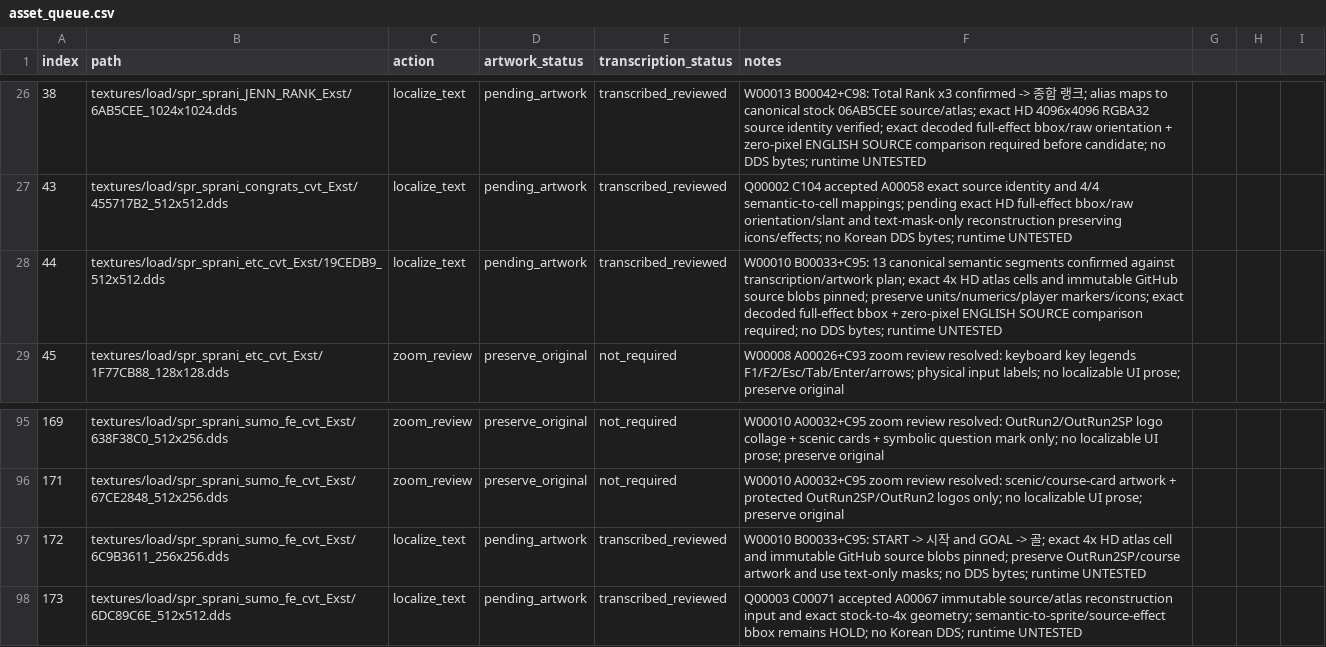
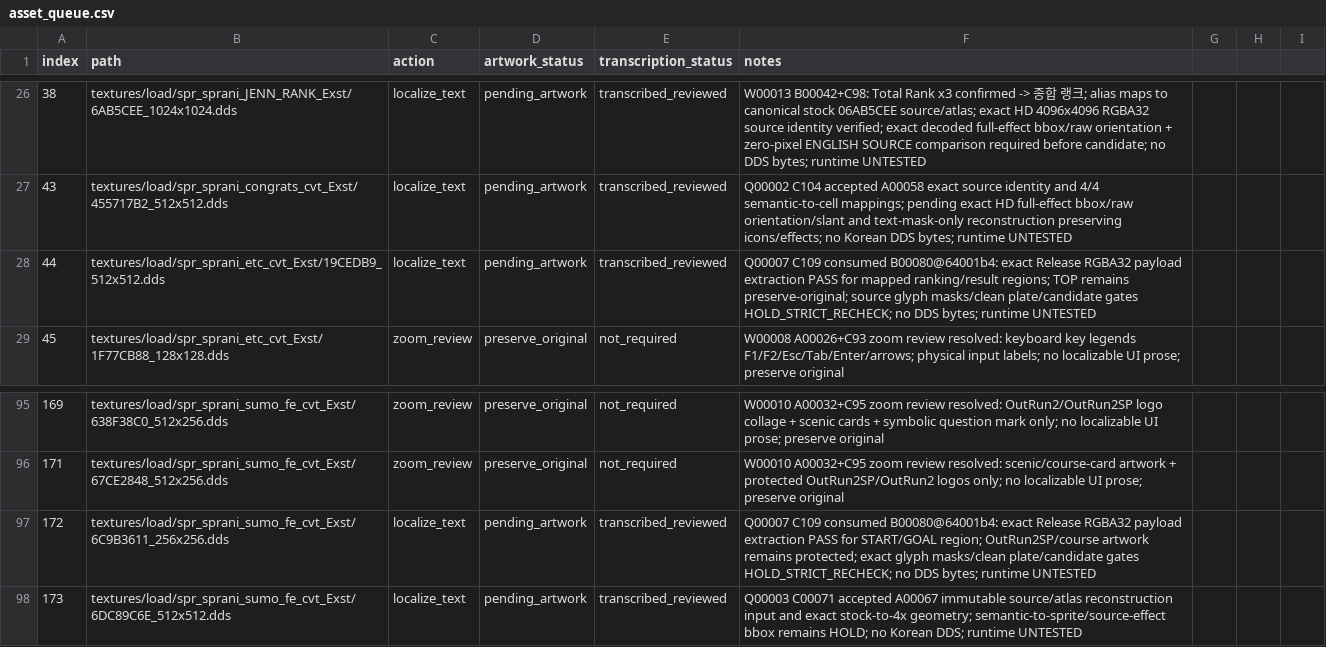
Before and after one commit to thp32tt/OutRun2006Tweaks, a CSV file: localization/graphics/asset_queue.csv, drawn as a sheet; only a part is shown, gaps mark what is left out; the diff covers the shown part only.

```diff
--- a/localization/graphics/asset_queue.csv
+++ b/localization/graphics/asset_queue.csv
@@ -27,3 +27,3 @@ index,path,action,artwork_status,transcription_status,notes
 43,textures/load/spr_sprani_congrats_cvt_Exst/455717B2_512x512.dds,localize_text,pending_artwork,transcribed_reviewed,Q00002 C104 accepted A00058 exact source identity and 4/4 semantic-to-cell mappings; pending exact HD full-effect bbox/raw orientation/slant and text-mask-only reconstruction preserving icons/effects; no Korean DDS bytes; runtime UNTESTED
-44,textures/load/spr_sprani_etc_cvt_Exst/19CEDB9_512x512.dds,localize_text,pending_artwork,transcribed_reviewed,W00010 B00033+C95: 13 canonical semantic segments confirmed against transcription/artwork plan; exact 4x HD atlas cells and immutable GitHub source blobs pinned; preserve units/numerics/player markers/icons; exact decoded full-effect bbox + zero-pixel ENGLISH SOURCE comparison required; no DDS bytes; runtime UNTESTED
+44,textures/load/spr_sprani_etc_cvt_Exst/19CEDB9_512x512.dds,localize_text,pending_artwork,transcribed_reviewed,Q00007 C109 consumed B00080@64001b4: exact Release RGBA32 payload extraction PASS for mapped ranking/result regions; TOP remains preserve-original; source glyph masks/clean plate/candidate gates HOLD_STRICT_RECHECK; no DDS bytes; runtime UNTESTED
 45,textures/load/spr_sprani_etc_cvt_Exst/1F77CB88_128x128.dds,zoom_review,preserve_original,not_required,W00008 A00026+C93 zoom review resolved: keyboard key legends F1/F2/Esc/Tab/Enter/arrows; physical input labels; no localizable UI prose; preserve original
@@ -96,3 +96,3 @@ index,path,action,artwork_status,transcription_status,notes
 171,textures/load/spr_sprani_sumo_fe_cvt_Exst/67CE2848_512x256.dds,zoom_review,preserve_original,not_required,W00010 A00032+C95 zoom review resolved: scenic/course-card artwork + protected OutRun2SP/OutRun2 logos only; no localizable UI prose; preserve original
-172,textures/load/spr_sprani_sumo_fe_cvt_Exst/6C9B3611_256x256.dds,localize_text,pending_artwork,transcribed_reviewed,W00010 B00033+C95: START -> 시작 and GOAL -> 골; exact 4x HD atlas cell and immutable GitHub source blobs pinned; preserve OutRun2SP/course artwork and use text-only masks; no DDS bytes; runtime UNTESTED
+172,textures/load/spr_sprani_sumo_fe_cvt_Exst/6C9B3611_256x256.dds,localize_text,pending_artwork,transcribed_reviewed,Q00007 C109 consumed B00080@64001b4: exact Release RGBA32 payload extraction PASS for START/GOAL region; OutRun2SP/course artwork remains protected; exact glyph masks/clean plate/candidate gates HOLD_STRICT_RECHECK; no DDS bytes; runtime UNTESTED
 173,textures/load/spr_sprani_sumo_fe_cvt_Exst/6DC89C6E_512x512.dds,localize_text,pending_artwork,transcribed_reviewed,Q00003 C00071 accepted A00067 immutable source/atlas reconstruction input and exact stock-to-4x geometry; semantic-to-sprite/source-effect bbox remains HOLD; no Korean DDS; runtime UNTESTED
```
Also changed, not shown: 9 edited cells elsewhere in this file, 7 other files.
